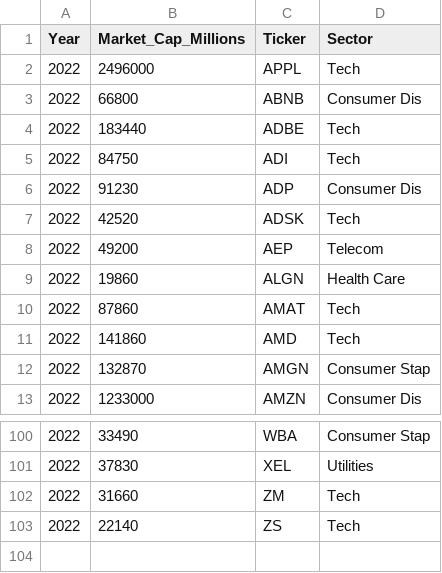
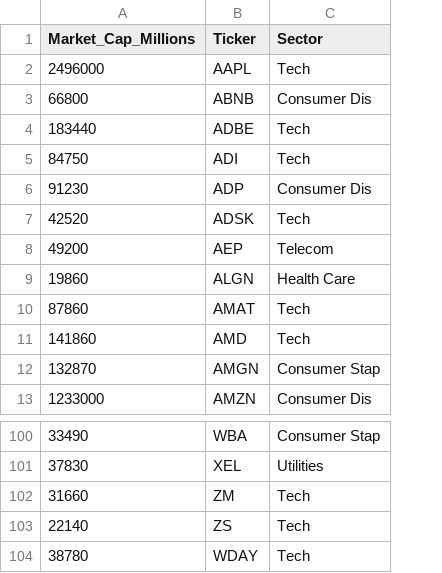
Before and after one commit to patricia-raj/financial-market-trading-dashboard, a CSV file: Resources/NASDQ-100-Info.csv, drawn as a sheet; only a part is shown, gaps mark what is left out; removed rows and columns are numbered as before the commit, all else as after; the diff names each change by its address in the sheet, - before the commit and + after, or states it on an @@ line.

Commit message:
Filter by sector

```diff
--- a/Resources/NASDQ-100-Info.csv
+++ b/Resources/NASDQ-100-Info.csv
-column A (Year), rows 2-13: all 2022; rows 100-103: all 2022
-B2 (Ticker): APPL
+B2 (Ticker): AAPL
+row 104: 38780 | WDAY | Tech
```
Also changed, not shown: 3 other files.
